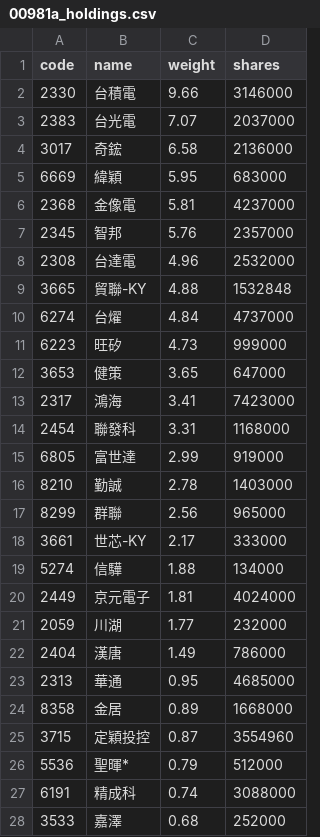
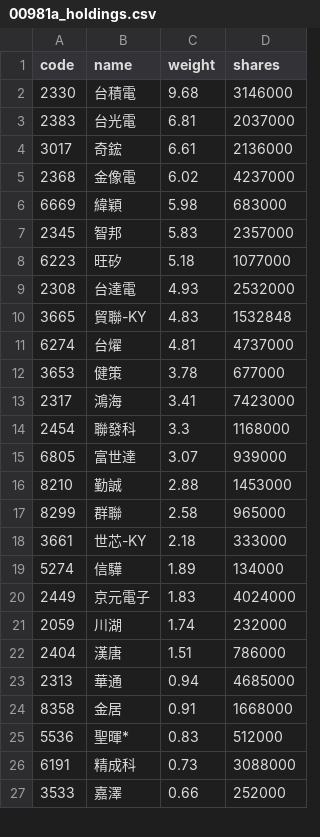
Before and after one commit to eceeff/etf_bot_for00981a, a CSV file: 00981a_holdings.csv, drawn as a sheet; only a part is shown; the diff covers the shown part only.

```diff
--- a/00981a_holdings.csv
+++ b/00981a_holdings.csv
@@ -1,28 +1,27 @@
 code,name,weight,shares
-2330,台積電,9.66,3146000
-2383,台光電,7.07,2037000
-3017,奇鋐,6.58,2136000
-6669,緯穎,5.95,683000
-2368,金像電,5.81,4237000
-2345,智邦,5.76,2357000
-2308,台達電,4.96,2532000
-3665,貿聯-KY,4.88,1532848
-6274,台燿,4.84,4737000
-6223,旺矽,4.73,999000
-3653,健策,3.65,647000
+2330,台積電,9.68,3146000
+2383,台光電,6.81,2037000
+3017,奇鋐,6.61,2136000
+2368,金像電,6.02,4237000
+6669,緯穎,5.98,683000
+2345,智邦,5.83,2357000
+6223,旺矽,5.18,1077000
+2308,台達電,4.93,2532000
+3665,貿聯-KY,4.83,1532848
+6274,台燿,4.81,4737000
+3653,健策,3.78,677000
 2317,鴻海,3.41,7423000
-2454,聯發科,3.31,1168000
-6805,富世達,2.99,919000
-8210,勤誠,2.78,1403000
-8299,群聯,2.56,965000
-3661,世芯-KY,2.17,333000
-5274,信驊,1.88,134000
-2449,京元電子,1.81,4024000
-2059,川湖,1.77,232000
-2404,漢唐,1.49,786000
-2313,華通,0.95,4685000
-8358,金居,0.89,1668000
-3715,定穎投控,0.87,3554960
-5536,聖暉*,0.79,512000
-6191,精成科,0.74,3088000
-3533,嘉澤,0.68,252000
+2454,聯發科,3.3,1168000
+6805,富世達,3.07,939000
+8210,勤誠,2.88,1453000
+8299,群聯,2.58,965000
+3661,世芯-KY,2.18,333000
+5274,信驊,1.89,134000
+2449,京元電子,1.83,4024000
+2059,川湖,1.74,232000
+2404,漢唐,1.51,786000
+2313,華通,0.94,4685000
+8358,金居,0.91,1668000
+5536,聖暉*,0.83,512000
+6191,精成科,0.73,3088000
+3533,嘉澤,0.66,252000
```
Also changed, not shown: 2 added rows, 1 removed row and 5 edited cells elsewhere in this file.
